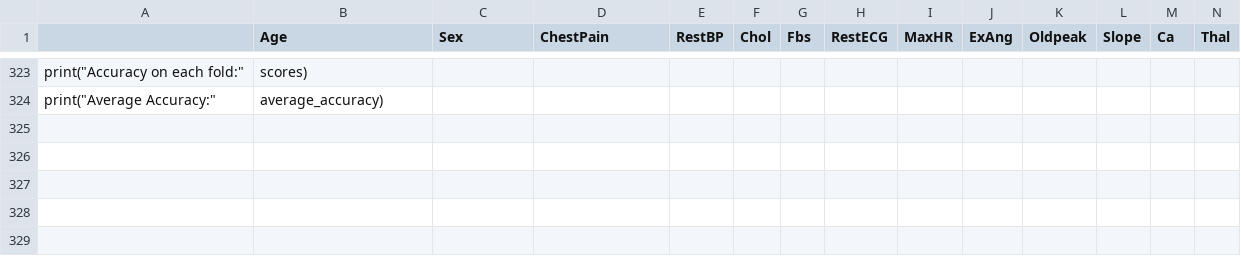
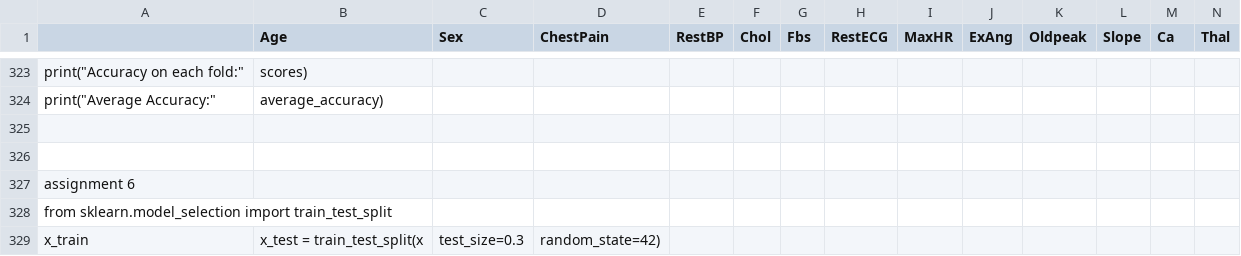
Before and after one commit to PranitaPatil24/mission-pyroscan, a CSV file: Heart.csv, drawn as a sheet; only a part is shown, gaps mark what is left out; rows hold the shown columns only; the diff names each change by its address in the sheet, - before the commit and + after, or states it on an @@ line.

Commit message:
Update Heart.csv

```diff
--- a/Heart.csv
+++ b/Heart.csv
+row 325: (empty)
+row 326: (empty)
+row 327: assignment 6
+row 328: from sklearn.model_selection import train_test_split
+row 329: x_train | x_test = train_test_split(x | test_size=0.3 | random_state=42)
```
